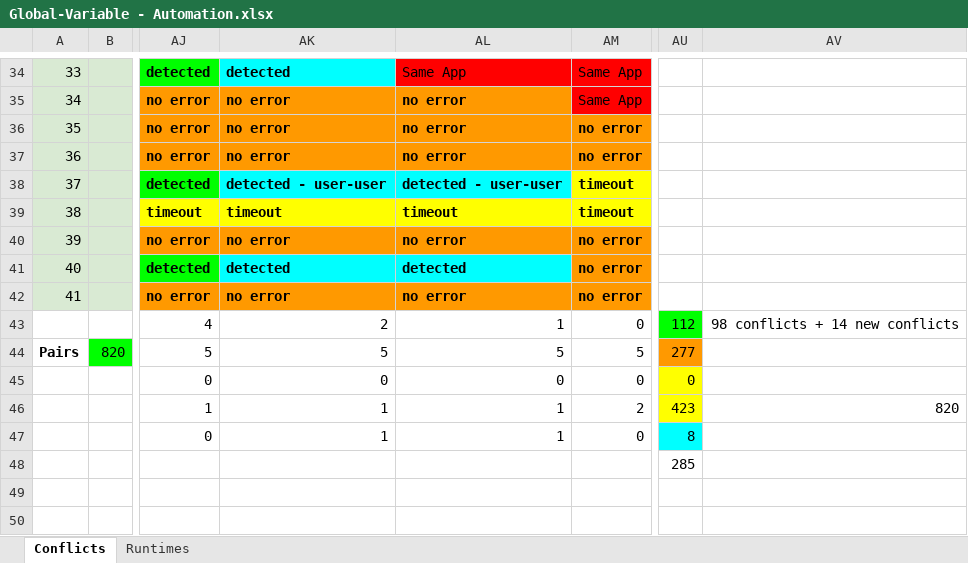
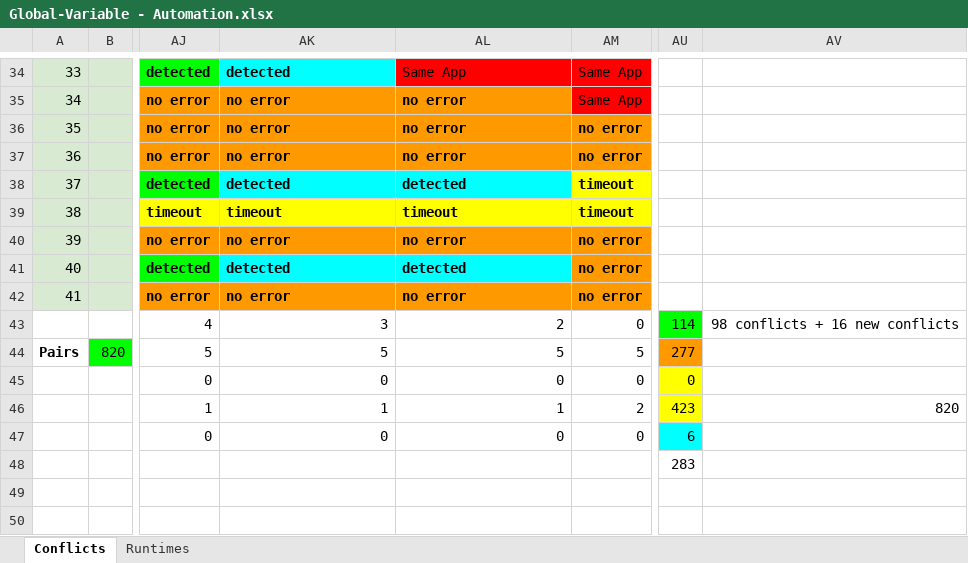
Before and after one commit to uci-plrg/iotcheck-data, an Excel workbook: Global-Variable Interaction/Global-Variable - Automation.xlsx, sheet Conflicts, drawn as a sheet; only a part is shown, gaps mark what is left out; values as stored, in another font and other column widths than the file's, no borders; charts and pictures not drawn; the diff names each change by its address in the sheet, - before the commit and + after, or states it on an @@ line.

Commit message:
Small updates on statistics for direct-direct write-write.

```diff
--- a/Global-Variable Interaction/Global-Variable - Automation.xlsx (sheet Conflicts)
+++ b/Global-Variable Interaction/Global-Variable - Automation.xlsx (sheet Conflicts)
-AK38: detected - user-user
+AK38: detected
-AL38: detected - user-user
+AL38: detected
-AK43: 2
+AK43: 3
-AL43: 1
+AL43: 2
-AU43: 112
+AU43: 114
-AV43: 98 conflicts + 14 new conflicts
+AV43: 98 conflicts + 16 new conflicts
-AK47: 1
+AK47: 0
-AL47: 1
+AL47: 0
-AU47: 8
+AU47: 6
-AU48: 285
+AU48: 283
```
Also changed, not shown: formulas that keep their value, charts or pictures.
